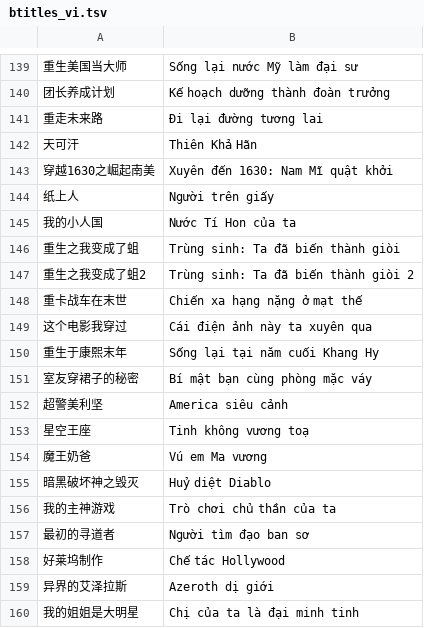
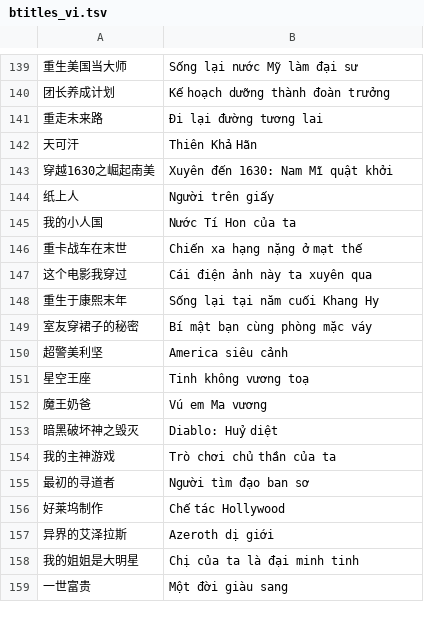
Before and after one commit to n-pn/chivi, a TSV file: var/nvinfos/fixed/btitles_vi.tsv, drawn as a sheet; only a part is shown, gaps mark what is left out; the shorter side is filled out with more unchanged rows.

Commit message:
rename btitle

```diff
--- a/var/nvinfos/fixed/btitles_vi.tsv
+++ b/var/nvinfos/fixed/btitles_vi.tsv
@@ -145,4 +145,2 @@
 我的小人国	Nước Tí Hon của ta
-重生之我变成了蛆	Trùng sinh: Ta đã biến thành giòi
-重生之我变成了蛆2	Trùng sinh: Ta đã biến thành giòi 2
 重卡战车在末世	Chiến xa hạng nặng ở mạt thế
@@ -154,3 +152,3 @@
 魔王奶爸	Vú em Ma vương
-暗黑破坏神之毁灭	Huỷ diệt Diablo
+暗黑破坏神之毁灭	Diablo: Huỷ diệt
 我的主神游戏	Trò chơi chủ thần của ta
```
